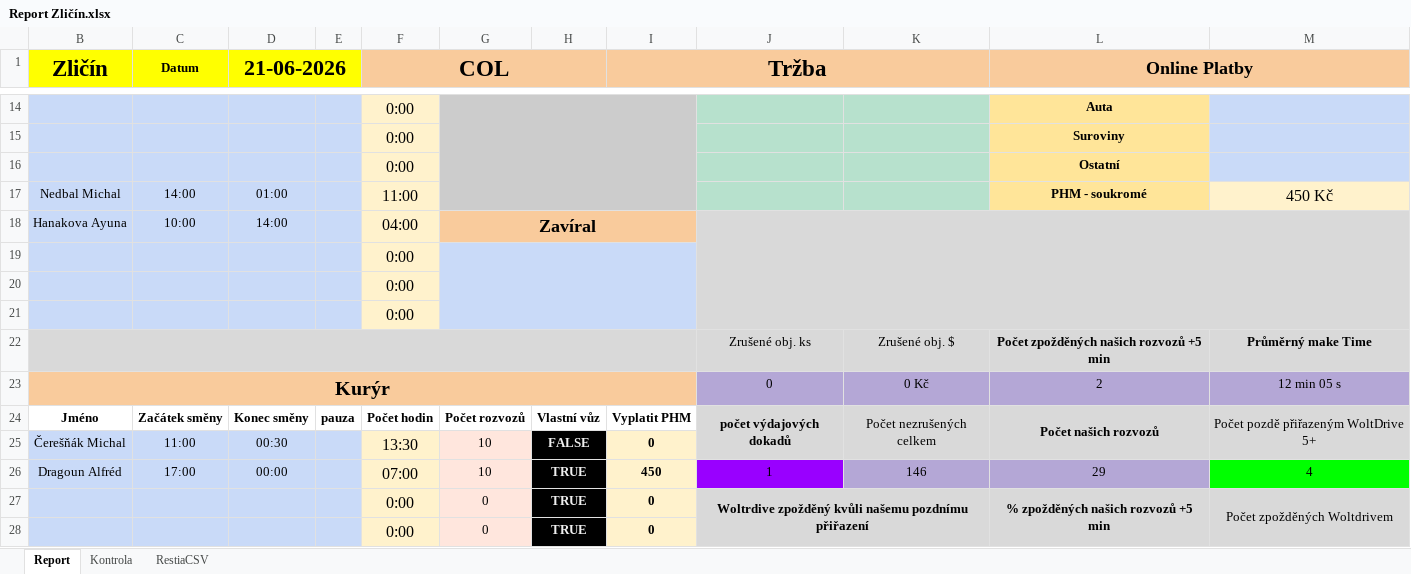
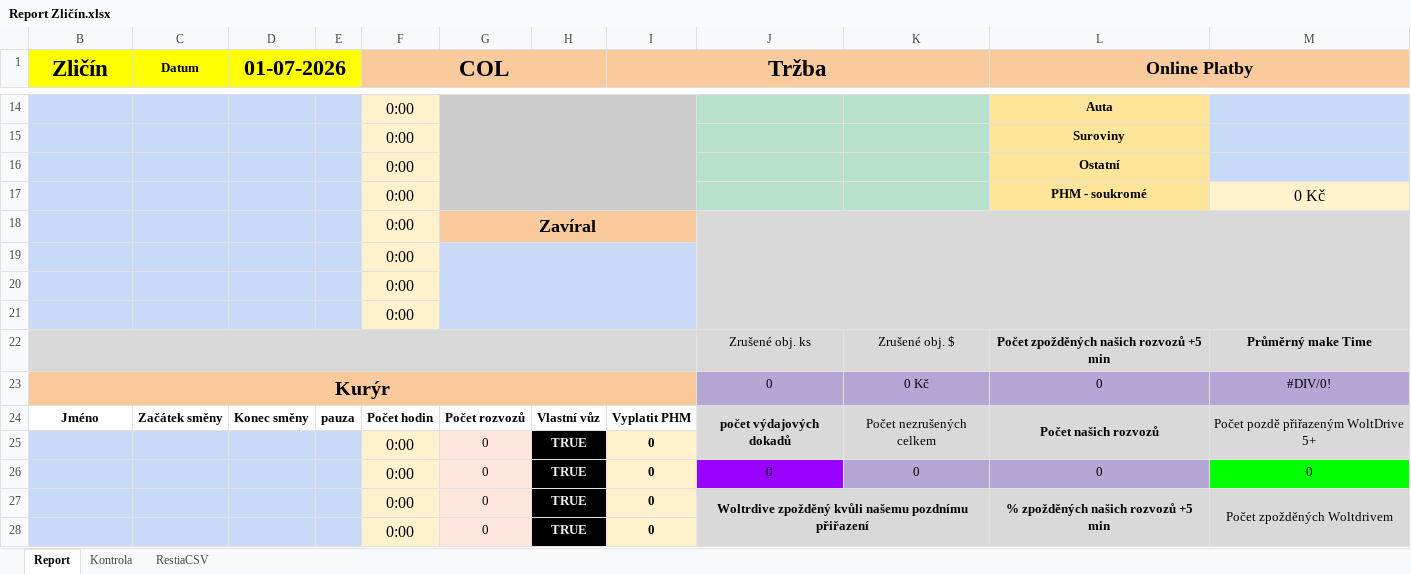
Before and after one commit to StandaSt/comeback-free, an Excel workbook: google_data/Pobočky/Zličín/Report Zličín.xlsx, sheet Report, drawn as a sheet; only a part is shown, gaps mark what is left out; values as stored, in another font and other column widths than the file's, no borders; charts and pictures and conditional formats not drawn; removed rows and columns are numbered as before the commit, all else as after; the diff covers the shown part only; the diff names each change by its address in the sheet, - before the commit and + after, or states it on an @@ line.

```diff
--- a/google_data/Pobočky/Zličín/Report Zličín.xlsx (sheet Report)
+++ b/google_data/Pobočky/Zličín/Report Zličín.xlsx (sheet Report)
-D1: 21-06-2026
+D1: 01-07-2026
-row 17: Nedbal Michal | 14:00 | 01:00 |  | 11:00 |  |  |  |  |  | PHM - soukromé | 450 Kč
-row 18: Hanakova Ayuna | 10:00 | 14:00 |  | 04:00 | Zavíral
+row 17:  |  |  |  | 0:00 |  |  |  |  |  | PHM - soukromé | 0 Kč
+row 18:  |  |  |  | 0:00 | Zavíral
-L23 (Online Platby): 2
+L23 (Online Platby): 0
-M23: 12 min 05 s
+M23: #DIV/0!
-row 25: Čerešňák Michal | 11:00 | 00:30 |  | 13:30 | 10 | FALSE | 0
-row 26: Dragoun Alfréd | 17:00 | 00:00 |  | 07:00 | 10 | TRUE | 450 | 1 | 146 | 29 | 4
+row 25:  |  |  |  | 0:00 | 0 | TRUE | 0
+row 26:  |  |  |  | 0:00 | 0 | TRUE | 0 | 0 | 0 | 0 | 0
```
Also changed, not shown: 3 added rows, 3 removed rows and 11 edited cells elsewhere in this sheet, sheet RestiaCSV, sheet Kontrola, hidden cells, google_data/Opravný Report.xlsx, google_data/Pobočky/Chodov/Databaze Chodov 2026.xlsx, 54 other files.
